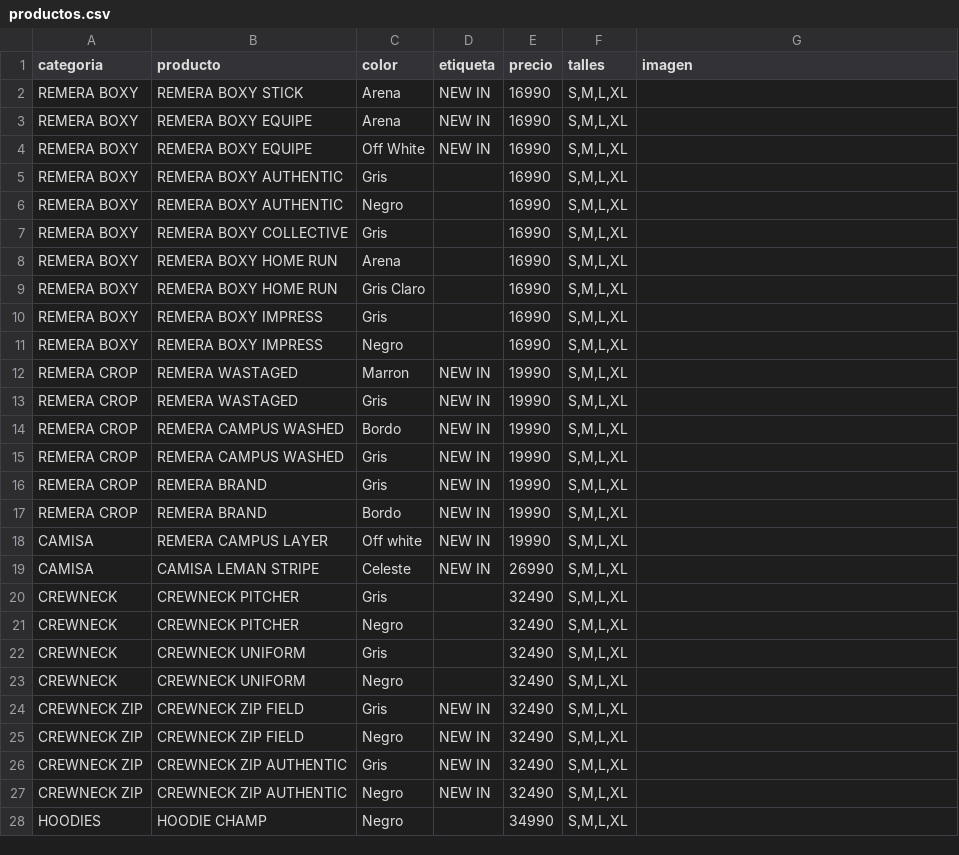
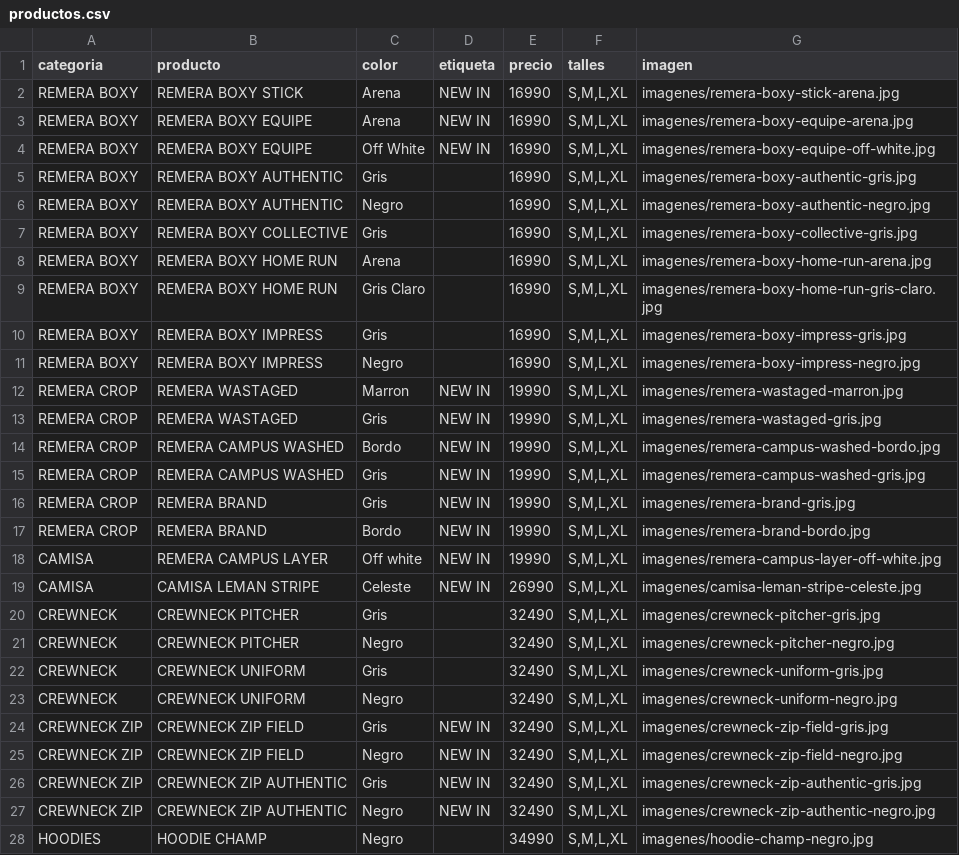
Before and after one commit to BMByLMN/BMB-LMN, a CSV file: productos.csv, drawn as a sheet; only a part is shown; the diff covers the shown part only.

Commit message:
Update productos.csv

```diff
--- a/productos.csv
+++ b/productos.csv
@@ -1,28 +1,28 @@
 categoria,producto,color,etiqueta,precio,talles,imagen
-REMERA BOXY,REMERA BOXY STICK,Arena,NEW IN,16990,"S,M,L,XL",
-REMERA BOXY,REMERA BOXY EQUIPE,Arena,NEW IN,16990,"S,M,L,XL",
-REMERA BOXY,REMERA BOXY EQUIPE,Off White,NEW IN,16990,"S,M,L,XL",
-REMERA BOXY,REMERA BOXY AUTHENTIC,Gris,,16990,"S,M,L,XL",
-REMERA BOXY,REMERA BOXY AUTHENTIC,Negro,,16990,"S,M,L,XL",
-REMERA BOXY,REMERA BOXY COLLECTIVE,Gris,,16990,"S,M,L,XL",
-REMERA BOXY,REMERA BOXY HOME RUN,Arena,,16990,"S,M,L,XL",
-REMERA BOXY,REMERA BOXY HOME RUN,Gris Claro,,16990,"S,M,L,XL",
-REMERA BOXY,REMERA BOXY IMPRESS,Gris,,16990,"S,M,L,XL",
-REMERA BOXY,REMERA BOXY IMPRESS,Negro,,16990,"S,M,L,XL",
-REMERA CROP,REMERA WASTAGED,Marron,NEW IN,19990,"S,M,L,XL",
-REMERA CROP,REMERA WASTAGED,Gris,NEW IN,19990,"S,M,L,XL",
-REMERA CROP,REMERA CAMPUS WASHED,Bordo,NEW IN,19990,"S,M,L,XL",
-REMERA CROP,REMERA CAMPUS WASHED,Gris,NEW IN,19990,"S,M,L,XL",
-REMERA CROP,REMERA BRAND,Gris,NEW IN,19990,"S,M,L,XL",
-REMERA CROP,REMERA BRAND,Bordo,NEW IN,19990,"S,M,L,XL",
-CAMISA,REMERA CAMPUS LAYER,Off white,NEW IN,19990,"S,M,L,XL",
-CAMISA,CAMISA LEMAN STRIPE,Celeste,NEW IN,26990,"S,M,L,XL",
-CREWNECK,CREWNECK PITCHER,Gris,,32490,"S,M,L,XL",
-CREWNECK,CREWNECK PITCHER,Negro,,32490,"S,M,L,XL",
-CREWNECK,CREWNECK UNIFORM,Gris,,32490,"S,M,L,XL",
-CREWNECK,CREWNECK UNIFORM,Negro,,32490,"S,M,L,XL",
-CREWNECK ZIP,CREWNECK ZIP FIELD,Gris,NEW IN,32490,"S,M,L,XL",
-CREWNECK ZIP,CREWNECK ZIP FIELD,Negro,NEW IN,32490,"S,M,L,XL",
-CREWNECK ZIP,CREWNECK ZIP AUTHENTIC,Gris,NEW IN,32490,"S,M,L,XL",
-CREWNECK ZIP,CREWNECK ZIP AUTHENTIC,Negro,NEW IN,32490,"S,M,L,XL",
-HOODIES,HOODIE CHAMP,Negro,,34990,"S,M,L,XL",
+REMERA BOXY,REMERA BOXY STICK,Arena,NEW IN,16990,"S,M,L,XL",imagenes/remera-boxy-stick-arena.jpg
+REMERA BOXY,REMERA BOXY EQUIPE,Arena,NEW IN,16990,"S,M,L,XL",imagenes/remera-boxy-equipe-arena.jpg
+REMERA BOXY,REMERA BOXY EQUIPE,Off White,NEW IN,16990,"S,M,L,XL",imagenes/remera-boxy-equipe-off-white.jpg
+REMERA BOXY,REMERA BOXY AUTHENTIC,Gris,,16990,"S,M,L,XL",imagenes/remera-boxy-authentic-gris.jpg
+REMERA BOXY,REMERA BOXY AUTHENTIC,Negro,,16990,"S,M,L,XL",imagenes/remera-boxy-authentic-negro.jpg
+REMERA BOXY,REMERA BOXY COLLECTIVE,Gris,,16990,"S,M,L,XL",imagenes/remera-boxy-collective-gris.jpg
+REMERA BOXY,REMERA BOXY HOME RUN,Arena,,16990,"S,M,L,XL",imagenes/remera-boxy-home-run-arena.jpg
+REMERA BOXY,REMERA BOXY HOME RUN,Gris Claro,,16990,"S,M,L,XL",imagenes/remera-boxy-home-run-gris-claro.jpg
+REMERA BOXY,REMERA BOXY IMPRESS,Gris,,16990,"S,M,L,XL",imagenes/remera-boxy-impress-gris.jpg
+REMERA BOXY,REMERA BOXY IMPRESS,Negro,,16990,"S,M,L,XL",imagenes/remera-boxy-impress-negro.jpg
+REMERA CROP,REMERA WASTAGED,Marron,NEW IN,19990,"S,M,L,XL",imagenes/remera-wastaged-marron.jpg
+REMERA CROP,REMERA WASTAGED,Gris,NEW IN,19990,"S,M,L,XL",imagenes/remera-wastaged-gris.jpg
+REMERA CROP,REMERA CAMPUS WASHED,Bordo,NEW IN,19990,"S,M,L,XL",imagenes/remera-campus-washed-bordo.jpg
+REMERA CROP,REMERA CAMPUS WASHED,Gris,NEW IN,19990,"S,M,L,XL",imagenes/remera-campus-washed-gris.jpg
+REMERA CROP,REMERA BRAND,Gris,NEW IN,19990,"S,M,L,XL",imagenes/remera-brand-gris.jpg
+REMERA CROP,REMERA BRAND,Bordo,NEW IN,19990,"S,M,L,XL",imagenes/remera-brand-bordo.jpg
+CAMISA,REMERA CAMPUS LAYER,Off white,NEW IN,19990,"S,M,L,XL",imagenes/remera-campus-layer-off-white.jpg
+CAMISA,CAMISA LEMAN STRIPE,Celeste,NEW IN,26990,"S,M,L,XL",imagenes/camisa-leman-stripe-celeste.jpg
+CREWNECK,CREWNECK PITCHER,Gris,,32490,"S,M,L,XL",imagenes/crewneck-pitcher-gris.jpg
+CREWNECK,CREWNECK PITCHER,Negro,,32490,"S,M,L,XL",imagenes/crewneck-pitcher-negro.jpg
+CREWNECK,CREWNECK UNIFORM,Gris,,32490,"S,M,L,XL",imagenes/crewneck-uniform-gris.jpg
+CREWNECK,CREWNECK UNIFORM,Negro,,32490,"S,M,L,XL",imagenes/crewneck-uniform-negro.jpg
+CREWNECK ZIP,CREWNECK ZIP FIELD,Gris,NEW IN,32490,"S,M,L,XL",imagenes/crewneck-zip-field-gris.jpg
+CREWNECK ZIP,CREWNECK ZIP FIELD,Negro,NEW IN,32490,"S,M,L,XL",imagenes/crewneck-zip-field-negro.jpg
+CREWNECK ZIP,CREWNECK ZIP AUTHENTIC,Gris,NEW IN,32490,"S,M,L,XL",imagenes/crewneck-zip-authentic-gris.jpg
+CREWNECK ZIP,CREWNECK ZIP AUTHENTIC,Negro,NEW IN,32490,"S,M,L,XL",imagenes/crewneck-zip-authentic-negro.jpg
+HOODIES,HOODIE CHAMP,Negro,,34990,"S,M,L,XL",imagenes/hoodie-champ-negro.jpg
```
Also changed, not shown: 1 added row and 9 edited cells elsewhere in this file.
